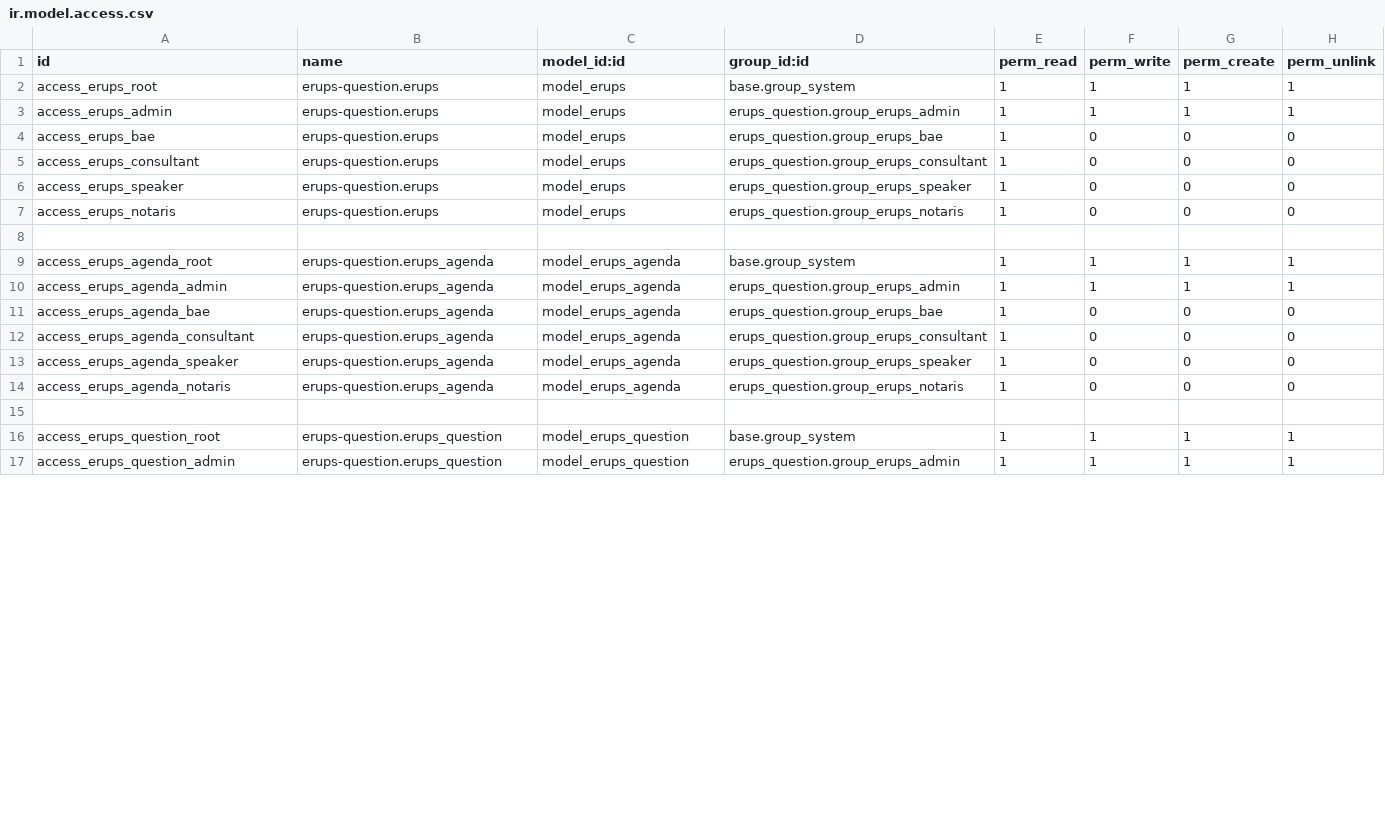
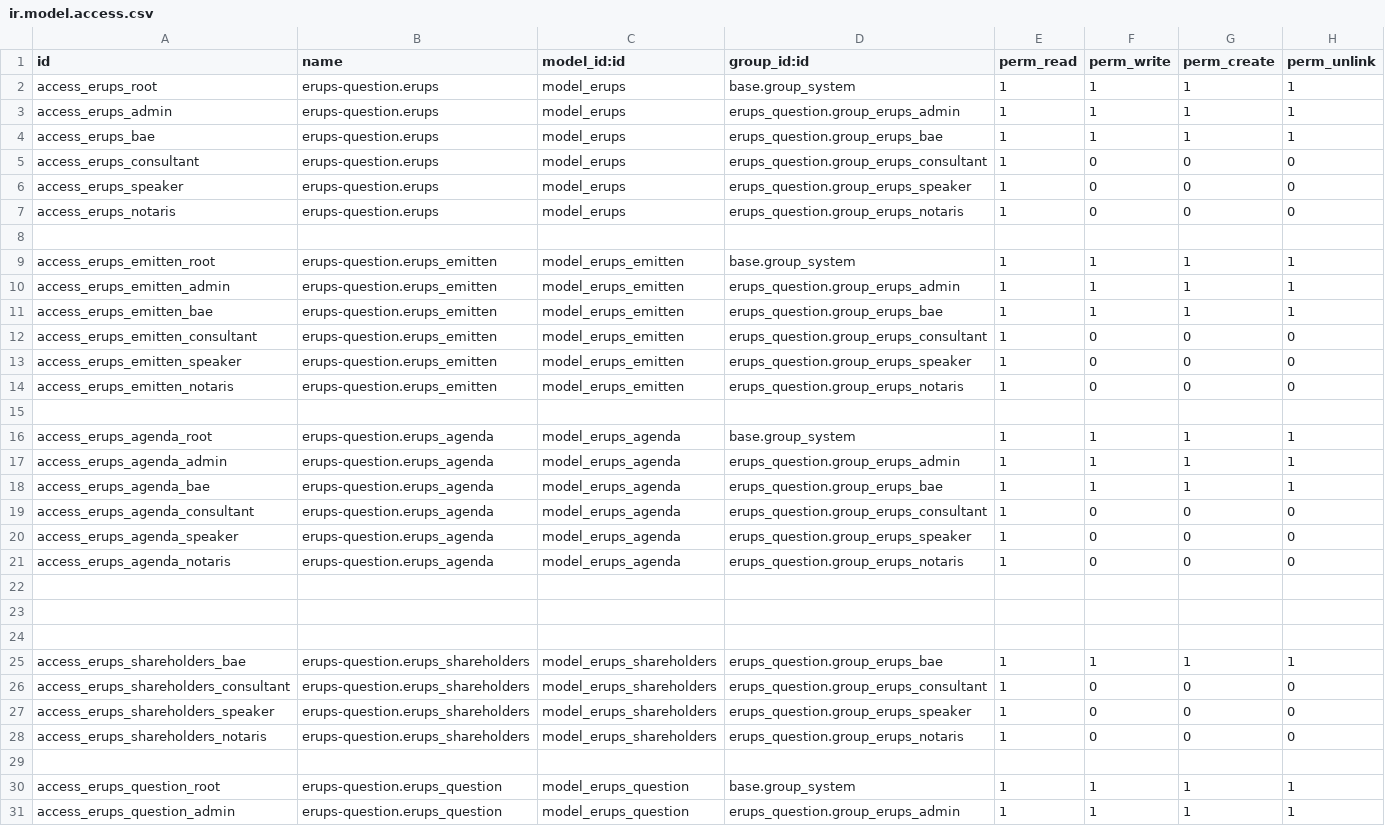
Before and after one commit to prakmoklet27/PrakerinMoklet27, a CSV file: erups_question/security/ir.model.access.csv, drawn as a sheet; only a part is shown; the diff covers the shown part only.

Commit message:
erups

```diff
--- a/erups_question/security/ir.model.access.csv
+++ b/erups_question/security/ir.model.access.csv
@@ -3,3 +3,3 @@ access_erups_root,erups-question.erups,model_erups,base.group_system,1,1,1,1
 access_erups_admin,erups-question.erups,model_erups,erups_question.group_erups_admin,1,1,1,1
-access_erups_bae,erups-question.erups,model_erups,erups_question.group_erups_bae,1,0,0,0
+access_erups_bae,erups-question.erups,model_erups,erups_question.group_erups_bae,1,1,1,1
 access_erups_consultant,erups-question.erups,model_erups,erups_question.group_erups_consultant,1,0,0,0
@@ -8,5 +8,12 @@ access_erups_notaris,erups-question.erups,model_erups,erups_question.group_erups
 
+access_erups_emitten_root,erups-question.erups_emitten,model_erups_emitten,base.group_system,1,1,1,1
+access_erups_emitten_admin,erups-question.erups_emitten,model_erups_emitten,erups_question.group_erups_admin,1,1,1,1
+access_erups_emitten_bae,erups-question.erups_emitten,model_erups_emitten,erups_question.group_erups_bae,1,1,1,1
+access_erups_emitten_consultant,erups-question.erups_emitten,model_erups_emitten,erups_question.group_erups_consultant,1,0,0,0
+access_erups_emitten_speaker,erups-question.erups_emitten,model_erups_emitten,erups_question.group_erups_speaker,1,0,0,0
+access_erups_emitten_notaris,erups-question.erups_emitten,model_erups_emitten,erups_question.group_erups_notaris,1,0,0,0
+
 access_erups_agenda_root,erups-question.erups_agenda,model_erups_agenda,base.group_system,1,1,1,1
 access_erups_agenda_admin,erups-question.erups_agenda,model_erups_agenda,erups_question.group_erups_admin,1,1,1,1
-access_erups_agenda_bae,erups-question.erups_agenda,model_erups_agenda,erups_question.group_erups_bae,1,0,0,0
+access_erups_agenda_bae,erups-question.erups_agenda,model_erups_agenda,erups_question.group_erups_bae,1,1,1,1
 access_erups_agenda_consultant,erups-question.erups_agenda,model_erups_agenda,erups_question.group_erups_consultant,1,0,0,0
@@ -15,2 +22,9 @@ access_erups_agenda_notaris,erups-question.erups_agenda,model_erups_agenda,erups
 
+
+
+access_erups_shareholders_bae,erups-question.erups_shareholders,model_erups_shareholders,erups_question.group_erups_bae,1,1,1,1
+access_erups_shareholders_consultant,erups-question.erups_shareholders,model_erups_shareholders,erups_question.group_erups_consultant,1,0,0,0
+access_erups_shareholders_speaker,erups-question.erups_shareholders,model_erups_shareholders,erups_question.group_erups_speaker,1,0,0,0
+access_erups_shareholders_notaris,erups-question.erups_shareholders,model_erups_shareholders,erups_question.group_erups_notaris,1,0,0,0
+
 access_erups_question_root,erups-question.erups_question,model_erups_question,base.group_system,1,1,1,1
```
Also changed, not shown: 9 edited cells elsewhere in this file, 26 other files.
